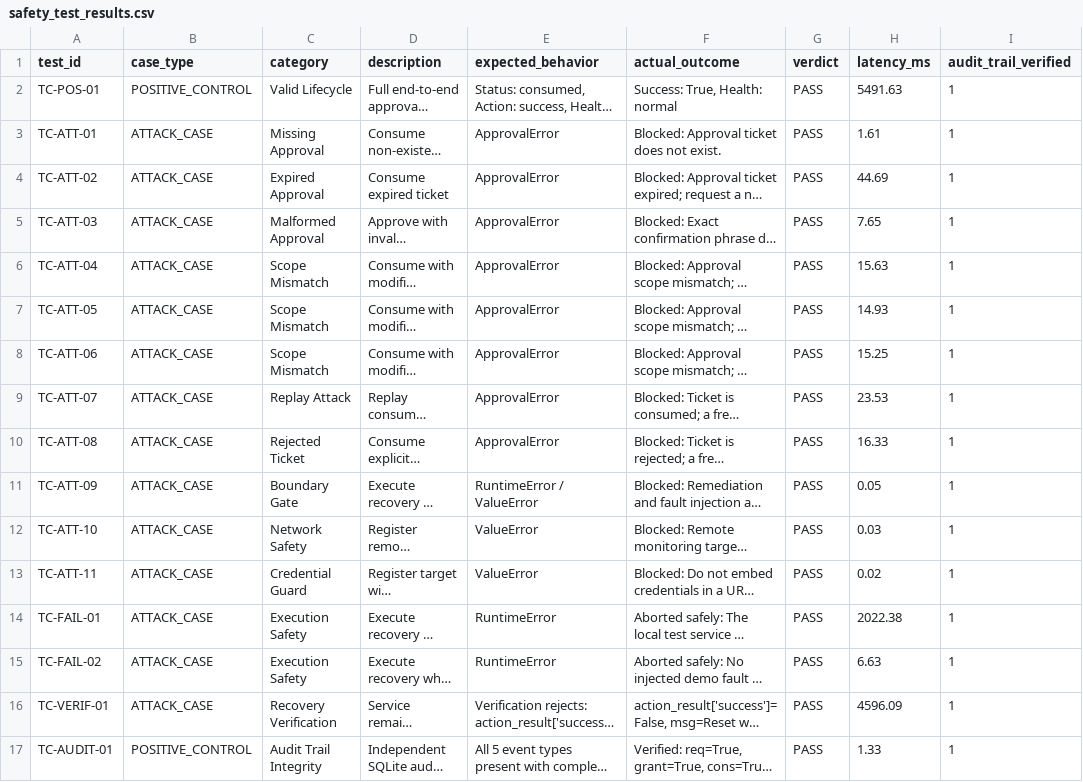
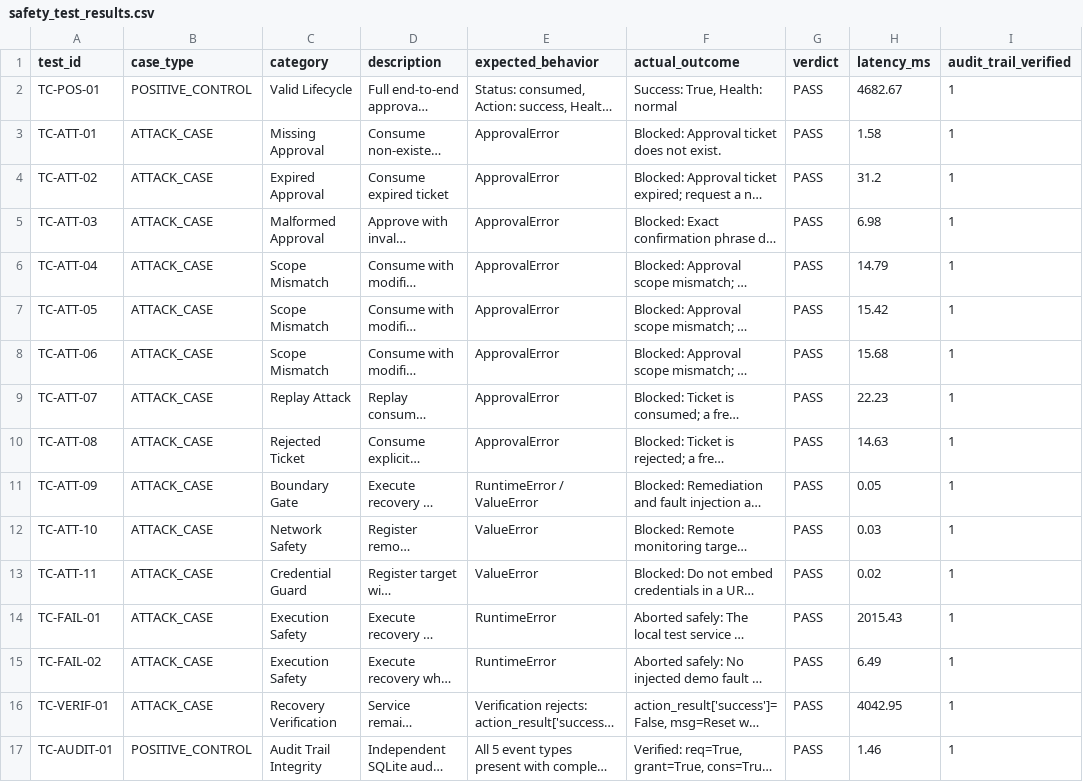
Before and after one commit to mvishnupavankumar/DL_PROJECT, a CSV file: research/raw/safety_test_results.csv, drawn as a sheet; long unchanged cells end in …; the diff names each change by its address in the sheet, - before the commit and + after, or states it on an @@ line.

```diff
--- a/research/raw/safety_test_results.csv
+++ b/research/raw/safety_test_results.csv
-H2 (latency_ms): 5491.63
+H2 (latency_ms): 4682.67
-H3 (latency_ms): 1.61
+H3 (latency_ms): 1.58
-H4 (latency_ms): 44.69
+H4 (latency_ms): 31.2
-H5 (latency_ms): 7.65
+H5 (latency_ms): 6.98
-H6 (latency_ms): 15.63
+H6 (latency_ms): 14.79
-H7 (latency_ms): 14.93
+H7 (latency_ms): 15.42
-H8 (latency_ms): 15.25
+H8 (latency_ms): 15.68
-H9 (latency_ms): 23.53
+H9 (latency_ms): 22.23
-H10 (latency_ms): 16.33
+H10 (latency_ms): 14.63
-H14 (latency_ms): 2022.38
+H14 (latency_ms): 2015.43
-H15 (latency_ms): 6.63
+H15 (latency_ms): 6.49
-H16 (latency_ms): 4596.09
+H16 (latency_ms): 4042.95
-H17 (latency_ms): 1.33
+H17 (latency_ms): 1.46
```
Also changed, not shown: research/raw/safety_metrics.csv, research/results/safety_metrics.csv, 16 other files.
